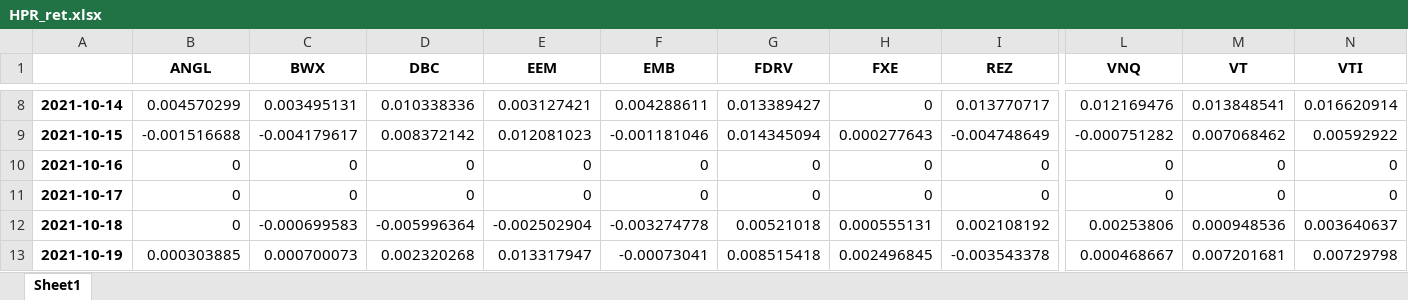
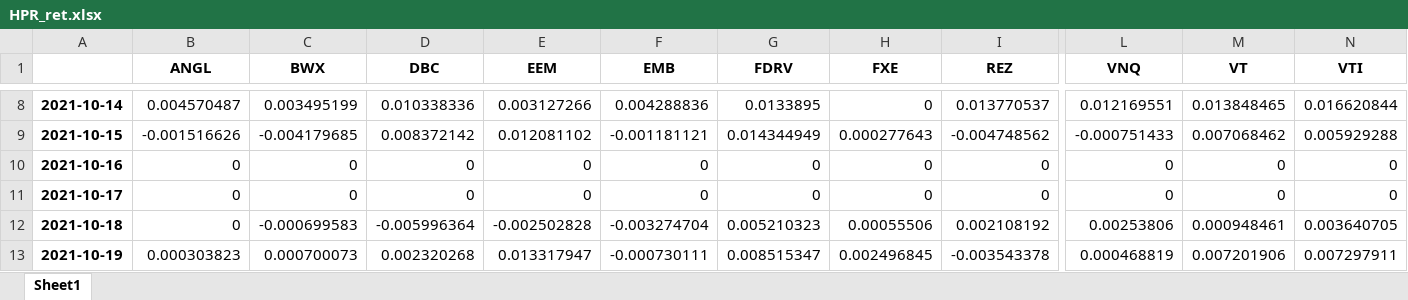
Before and after one commit to jcgr11/data_pre-processing, an Excel workbook: returns_xl_export/HPR_ret.xlsx, sheet Sheet1, drawn as a sheet; only a part is shown, gaps mark what is left out; values as stored, in another font and other column widths than the file's, no borders; the diff covers the shown part only; the diff names each change by its address in the sheet, - before the commit and + after, or states it on an @@ line.

```diff
--- a/returns_xl_export/HPR_ret.xlsx (sheet Sheet1)
+++ b/returns_xl_export/HPR_ret.xlsx (sheet Sheet1)
-B8 (ANGL): 0.004570299
+B8 (ANGL): 0.004570487
-C8 (BWX): 0.003495131
+C8 (BWX): 0.003495199
-E8 (EEM): 0.003127421
+E8 (EEM): 0.003127266
-F8 (EMB): 0.004288611
+F8 (EMB): 0.004288836
-G8 (FDRV): 0.013389427
+G8 (FDRV): 0.0133895
-I8 (REZ): 0.013770717
+I8 (REZ): 0.013770537
-L8 (VNQ): 0.012169476
+L8 (VNQ): 0.012169551
-M8 (VT): 0.013848541
+M8 (VT): 0.013848465
-N8 (VTI): 0.016620914
+N8 (VTI): 0.016620844
-B9 (ANGL): -0.001516688
+B9 (ANGL): -0.001516626
-C9 (BWX): -0.004179617
+C9 (BWX): -0.004179685
-E9 (EEM): 0.012081023
+E9 (EEM): 0.012081102
-F9 (EMB): -0.001181046
+F9 (EMB): -0.001181121
-G9 (FDRV): 0.014345094
+G9 (FDRV): 0.014344949
-I9 (REZ): -0.004748649
+I9 (REZ): -0.004748562
-L9 (VNQ): -0.000751282
+L9 (VNQ): -0.000751433
-N9 (VTI): 0.00592922
+N9 (VTI): 0.005929288
-E12 (EEM): -0.002502904
+E12 (EEM): -0.002502828
-F12 (EMB): -0.003274778
+F12 (EMB): -0.003274704
-G12 (FDRV): 0.00521018
+G12 (FDRV): 0.005210323
-H12 (FXE): 0.000555131
+H12 (FXE): 0.00055506
-M12 (VT): 0.000948536
+M12 (VT): 0.000948461
-N12 (VTI): 0.003640637
+N12 (VTI): 0.003640705
-B13 (ANGL): 0.000303885
+B13 (ANGL): 0.000303823
-F13 (EMB): -0.00073041
+F13 (EMB): -0.000730111
-G13 (FDRV): 0.008515418
+G13 (FDRV): 0.008515347
-L13 (VNQ): 0.000468667
+L13 (VNQ): 0.000468819
-M13 (VT): 0.007201681
+M13 (VT): 0.007201906
-N13 (VTI): 0.00729798
+N13 (VTI): 0.007297911
```
Also changed, not shown: 1827 edited cells elsewhere in this sheet, 1 other file.
